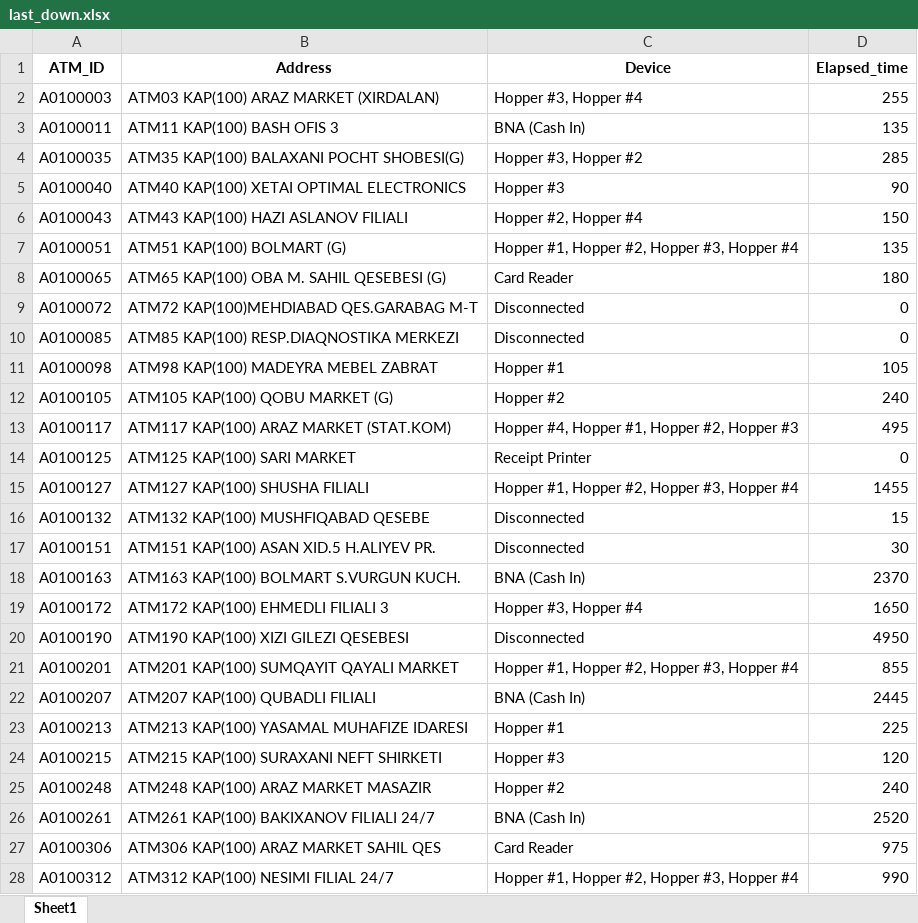
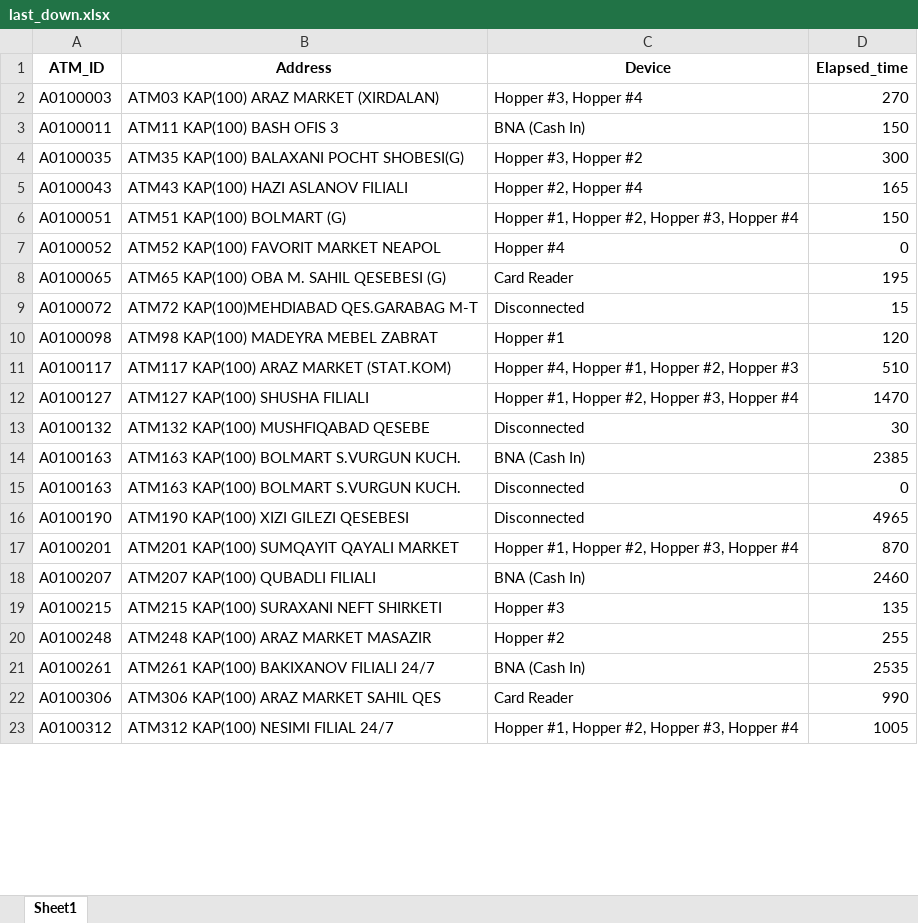
Before and after one commit to kbturgut090/fimi, an Excel workbook: last_down.xlsx, sheet Sheet1, drawn as a sheet; only a part is shown; values as stored, in another font and other column widths than the file's, no borders; removed rows and columns are numbered as before the commit, all else as after; the diff covers the shown part only; the diff names each change by its address in the sheet, - before the commit and + after, or states it on an @@ line.

Commit message:
all

```diff
--- a/last_down.xlsx (sheet Sheet1)
+++ b/last_down.xlsx (sheet Sheet1)
-D2 (Elapsed_time): 255
+D2 (Elapsed_time): 270
-D3 (Elapsed_time): 135
+D3 (Elapsed_time): 150
-D4 (Elapsed_time): 285
+D4 (Elapsed_time): 300
-row 5: A0100040 | ATM40 KAP(100) XETAI OPTIMAL ELECTRONICS | Hopper #3 | 90
-D5 (Elapsed_time): 150
+D5 (Elapsed_time): 165
-D6 (Elapsed_time): 135
+D6 (Elapsed_time): 150
+row 7: A0100052 | ATM52 KAP(100) FAVORIT MARKET NEAPOL | Hopper #4 | 0
-D8 (Elapsed_time): 180
+D8 (Elapsed_time): 195
-D9 (Elapsed_time): 0
+D9 (Elapsed_time): 15
-row 10: A0100085 | ATM85 KAP(100) RESP.DIAQNOSTIKA MERKEZI | Disconnected | 0
-D10 (Elapsed_time): 105
+D10 (Elapsed_time): 120
-row 12: A0100105 | ATM105 KAP(100) QOBU MARKET (G) | Hopper #2 | 240
-D11 (Elapsed_time): 495
+D11 (Elapsed_time): 510
-row 14: A0100125 | ATM125 KAP(100) SARI MARKET | Receipt Printer | 0
-D12 (Elapsed_time): 1455
+D12 (Elapsed_time): 1470
-D13 (Elapsed_time): 15
+D13 (Elapsed_time): 30
-row 17: A0100151 | ATM151 KAP(100) ASAN XID.5 H.ALIYEV PR. | Disconnected | 30
-D14 (Elapsed_time): 2370
+D14 (Elapsed_time): 2385
-row 19: A0100172 | ATM172 KAP(100) EHMEDLI FILIALI 3 | Hopper #3, Hopper #4 | 1650
+row 15: A0100163 | ATM163 KAP(100) BOLMART S.VURGUN KUCH. | Disconnected | 0
-D16 (Elapsed_time): 4950
+D16 (Elapsed_time): 4965
-D17 (Elapsed_time): 855
+D17 (Elapsed_time): 870
-D18 (Elapsed_time): 2445
+D18 (Elapsed_time): 2460
-row 23: A0100213 | ATM213 KAP(100) YASAMAL MUHAFIZE IDARESI | Hopper #1 | 225
-D19 (Elapsed_time): 120
+D19 (Elapsed_time): 135
-D20 (Elapsed_time): 240
+D20 (Elapsed_time): 255
-D21 (Elapsed_time): 2520
+D21 (Elapsed_time): 2535
-D22 (Elapsed_time): 975
+D22 (Elapsed_time): 990
-D23 (Elapsed_time): 990
+D23 (Elapsed_time): 1005
```
Also changed, not shown: 6 added rows, 6 removed rows and 47 edited cells elsewhere in this sheet.
